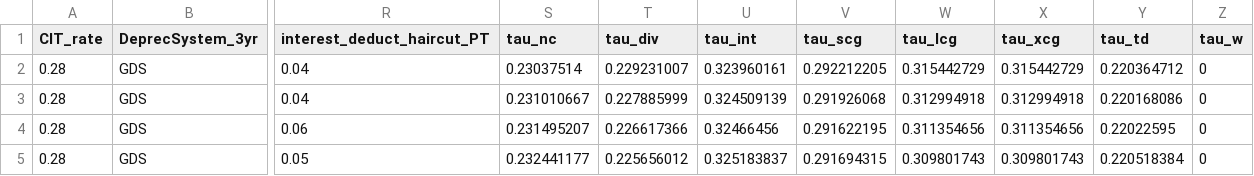
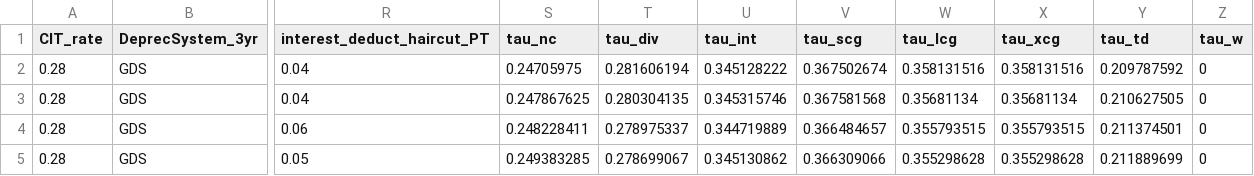
Before and after one commit to kpomerleau/Cost-of-Capital-Calculator, a CSV file: biden_parameters.csv, drawn as a sheet; only a part is shown, gaps mark what is left out; the diff covers the shown part only; the diff names each change by its address in the sheet, - before the commit and + after, or states it on an @@ line.

```diff
--- a/biden_parameters.csv
+++ b/biden_parameters.csv
-S2 (tau_nc): 0.23037514
+S2 (tau_nc): 0.24705975
-T2 (tau_div): 0.229231007
+T2 (tau_div): 0.281606194
-U2 (tau_int): 0.323960161
+U2 (tau_int): 0.345128222
-V2 (tau_scg): 0.292212205
+V2 (tau_scg): 0.367502674
-W2 (tau_lcg): 0.315442729
+W2 (tau_lcg): 0.358131516
-X2 (tau_xcg): 0.315442729
+X2 (tau_xcg): 0.358131516
-Y2 (tau_td): 0.220364712
+Y2 (tau_td): 0.209787592
-S3 (tau_nc): 0.231010667
+S3 (tau_nc): 0.247867625
-T3 (tau_div): 0.227885999
+T3 (tau_div): 0.280304135
-U3 (tau_int): 0.324509139
+U3 (tau_int): 0.345315746
-V3 (tau_scg): 0.291926068
+V3 (tau_scg): 0.367581568
-W3 (tau_lcg): 0.312994918
+W3 (tau_lcg): 0.35681134
-X3 (tau_xcg): 0.312994918
+X3 (tau_xcg): 0.35681134
-Y3 (tau_td): 0.220168086
+Y3 (tau_td): 0.210627505
-S4 (tau_nc): 0.231495207
+S4 (tau_nc): 0.248228411
-T4 (tau_div): 0.226617366
+T4 (tau_div): 0.278975337
-U4 (tau_int): 0.32466456
+U4 (tau_int): 0.344719889
-V4 (tau_scg): 0.291622195
+V4 (tau_scg): 0.366484657
-W4 (tau_lcg): 0.311354656
+W4 (tau_lcg): 0.355793515
-X4 (tau_xcg): 0.311354656
+X4 (tau_xcg): 0.355793515
-Y4 (tau_td): 0.22022595
+Y4 (tau_td): 0.211374501
-S5 (tau_nc): 0.232441177
+S5 (tau_nc): 0.249383285
-T5 (tau_div): 0.225656012
+T5 (tau_div): 0.278699067
-U5 (tau_int): 0.325183837
+U5 (tau_int): 0.345130862
-V5 (tau_scg): 0.291694315
+V5 (tau_scg): 0.366309066
-W5 (tau_lcg): 0.309801743
+W5 (tau_lcg): 0.355298628
-X5 (tau_xcg): 0.309801743
+X5 (tau_xcg): 0.355298628
-Y5 (tau_td): 0.220518384
+Y5 (tau_td): 0.211889699
```
Also changed, not shown: 42 edited cells elsewhere in this file, baseline_byindustry.csv, baseline_parameters.csv, 18 other files.
